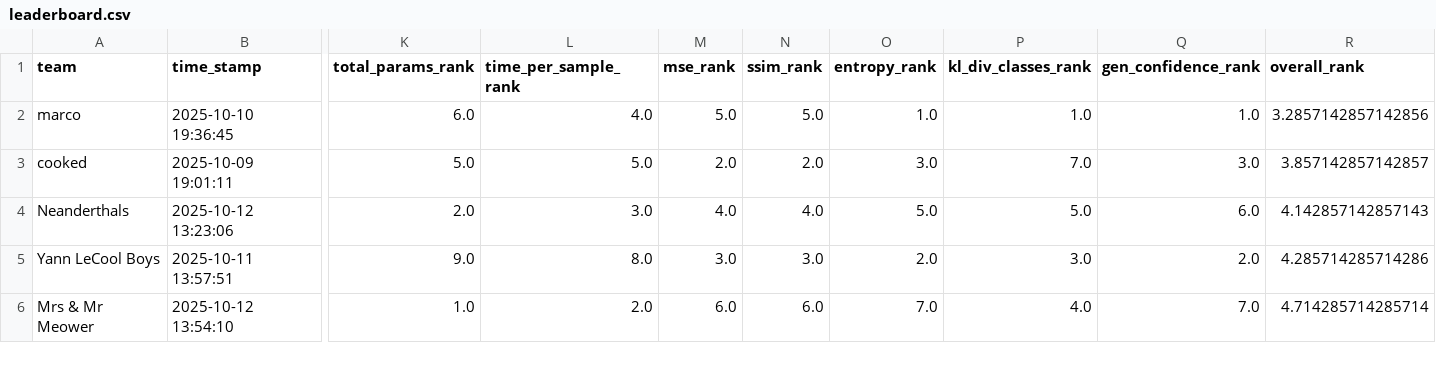
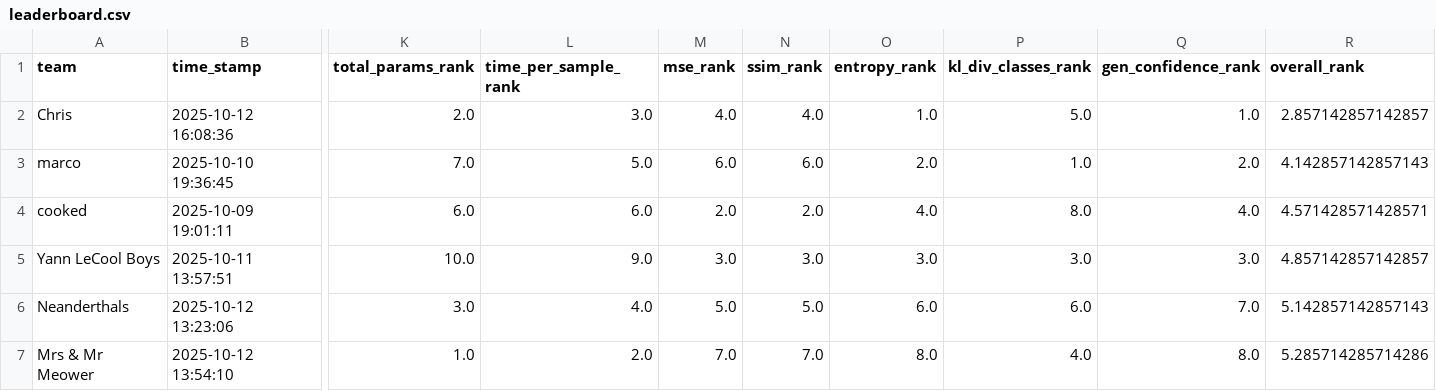
Before and after one commit to dlaieburner/2025-leaderboard, a CSV file: leaderboard.csv, drawn as a sheet; only a part is shown, gaps mark what is left out; removed rows and columns are numbered as before the commit, all else as after; rows hold the shown columns only; the diff covers the shown part only; the diff names each change by its address in the sheet, - before the commit and + after, or states it on an @@ line.

Commit message:
Update leaderboard with new submission

```diff
--- a/leaderboard.csv
+++ b/leaderboard.csv
+row 2: Chris | 2025-10-12 16:08:36 | 2.0 | 3.0 | 4.0 | 4.0 | 1.0 | 5.0 | 1.0 | 2.857142857142857
-K3 (total_params_rank): 6.0
+K3 (total_params_rank): 7.0
-L3 (time_per_sample_rank): 4.0
+L3 (time_per_sample_rank): 5.0
-M3 (mse_rank): 5.0
+M3 (mse_rank): 6.0
-N3 (ssim_rank): 5.0
+N3 (ssim_rank): 6.0
-O3 (entropy_rank): 1.0
+O3 (entropy_rank): 2.0
-Q3 (gen_confidence_rank): 1.0
+Q3 (gen_confidence_rank): 2.0
-R3 (overall_rank): 3.2857142857142856
+R3 (overall_rank): 4.142857142857143
-K4 (total_params_rank): 5.0
+K4 (total_params_rank): 6.0
-L4 (time_per_sample_rank): 5.0
+L4 (time_per_sample_rank): 6.0
-O4 (entropy_rank): 3.0
+O4 (entropy_rank): 4.0
-P4 (kl_div_classes_rank): 7.0
+P4 (kl_div_classes_rank): 8.0
-Q4 (gen_confidence_rank): 3.0
+Q4 (gen_confidence_rank): 4.0
-R4 (overall_rank): 3.857142857142857
+R4 (overall_rank): 4.571428571428571
-row 4: Neanderthals | 2025-10-12 13:23:06 | 2.0 | 3.0 | 4.0 | 4.0 | 5.0 | 5.0 | 6.0 | 4.142857142857143
-K5 (total_params_rank): 9.0
+K5 (total_params_rank): 10.0
-L5 (time_per_sample_rank): 8.0
+L5 (time_per_sample_rank): 9.0
-O5 (entropy_rank): 2.0
+O5 (entropy_rank): 3.0
-Q5 (gen_confidence_rank): 2.0
+Q5 (gen_confidence_rank): 3.0
-R5 (overall_rank): 4.285714285714286
+R5 (overall_rank): 4.857142857142857
+row 6: Neanderthals | 2025-10-12 13:23:06 | 3.0 | 4.0 | 5.0 | 5.0 | 6.0 | 6.0 | 7.0 | 5.142857142857143
-M7 (mse_rank): 6.0
+M7 (mse_rank): 7.0
-N7 (ssim_rank): 6.0
+N7 (ssim_rank): 7.0
-O7 (entropy_rank): 7.0
+O7 (entropy_rank): 8.0
-Q7 (gen_confidence_rank): 7.0
+Q7 (gen_confidence_rank): 8.0
-R7 (overall_rank): 4.714285714285714
+R7 (overall_rank): 5.285714285714286
```
Also changed, not shown: 36 edited cells elsewhere in this file.
